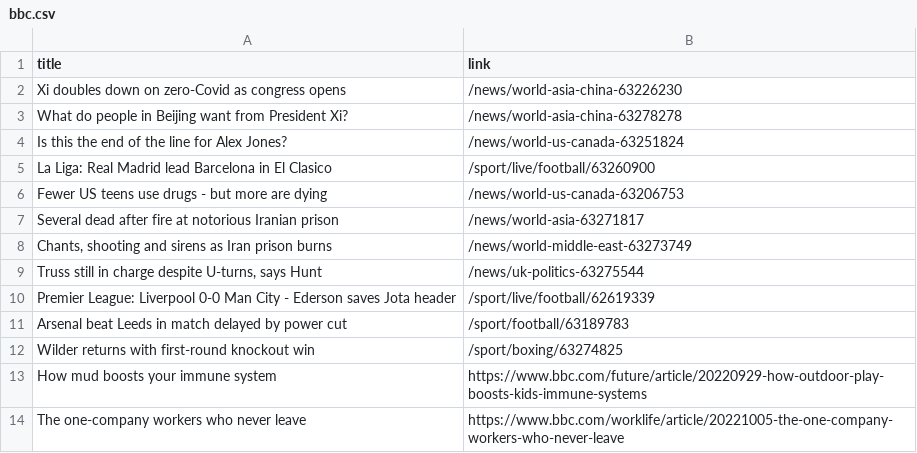
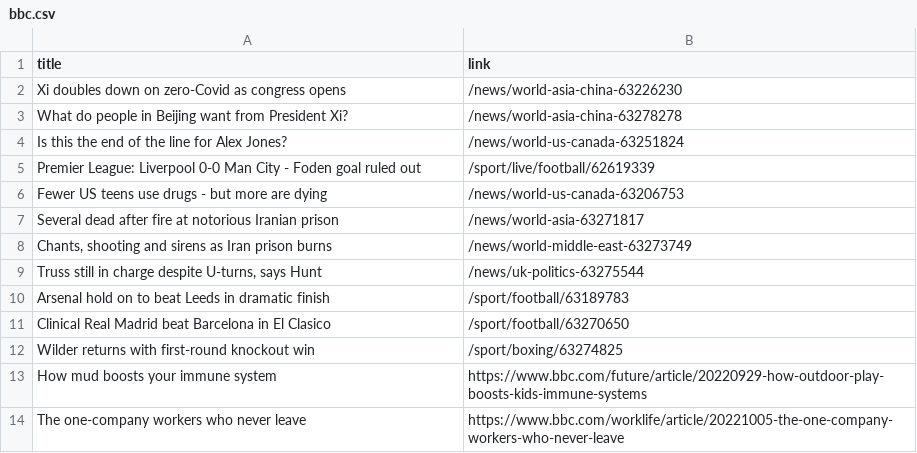
Before and after one commit to carolinaszv/automatic-scraper-bbc, a CSV file: bbc.csv, drawn as a sheet; only a part is shown.

```diff
--- a/bbc.csv
+++ b/bbc.csv
@@ -4,3 +4,3 @@ What do people in Beijing want from President Xi?,/news/world-asia-china-6327827
 Is this the end of the line for Alex Jones?,/news/world-us-canada-63251824
-La Liga: Real Madrid lead Barcelona in El Clasico,/sport/live/football/63260900
+Premier League: Liverpool 0-0 Man City - Foden goal ruled out,/sport/live/football/62619339
 Fewer US teens use drugs - but more are dying,/news/world-us-canada-63206753
@@ -9,4 +9,4 @@ Several dead after fire at notorious Iranian prison,/news/world-asia-63271817
 "Truss still in charge despite U-turns, says Hunt",/news/uk-politics-63275544
-Premier League: Liverpool 0-0 Man City - Ederson saves Jota header,/sport/live/football/62619339
-Arsenal beat Leeds in match delayed by power cut,/sport/football/63189783
+Arsenal hold on to beat Leeds in dramatic finish,/sport/football/63189783
+Clinical Real Madrid beat Barcelona in El Clasico,/sport/football/63270650
 Wilder returns with first-round knockout win,/sport/boxing/63274825
```
